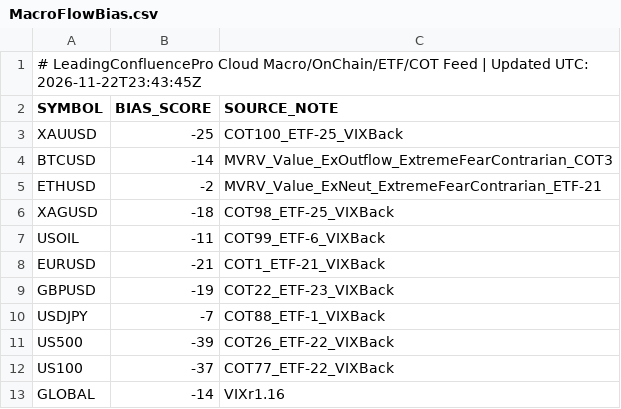
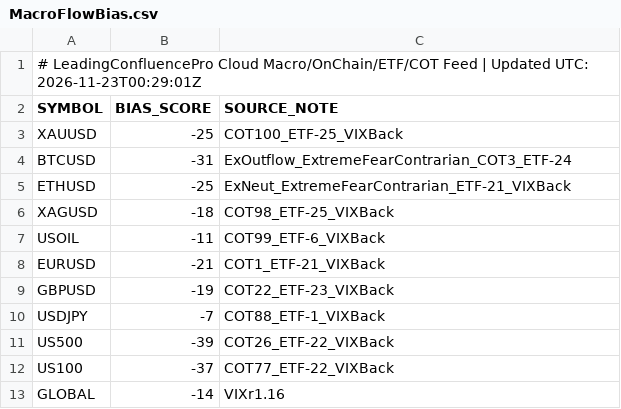
Before and after one commit to gamehotspot62/mt5-leading-confluence-cloud, a CSV file: data/MacroFlowBias.csv, drawn as a sheet.

```diff
--- a/data/MacroFlowBias.csv
+++ b/data/MacroFlowBias.csv
@@ -1,6 +1,6 @@
-# LeadingConfluencePro Cloud Macro/OnChain/ETF/COT Feed | Updated UTC: 2026-11-22T23:43:45Z
+# LeadingConfluencePro Cloud Macro/OnChain/ETF/COT Feed | Updated UTC: 2026-11-23T00:29:01Z
 SYMBOL,BIAS_SCORE,SOURCE_NOTE
 XAUUSD,-25,COT100_ETF-25_VIXBack
-BTCUSD,-14,MVRV_Value_ExOutflow_ExtremeFearContrarian_COT3
-ETHUSD,-2,MVRV_Value_ExNeut_ExtremeFearContrarian_ETF-21
+BTCUSD,-31,ExOutflow_ExtremeFearContrarian_COT3_ETF-24
+ETHUSD,-25,ExNeut_ExtremeFearContrarian_ETF-21_VIXBack
 XAGUSD,-18,COT98_ETF-25_VIXBack
```
Also changed, not shown: 2 other files.
